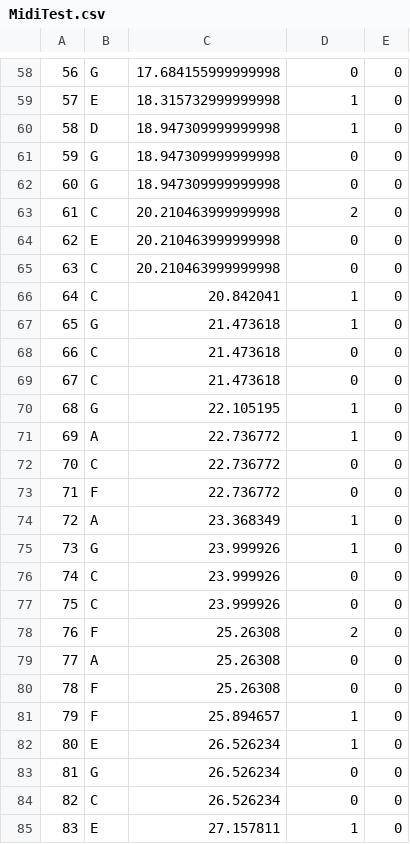
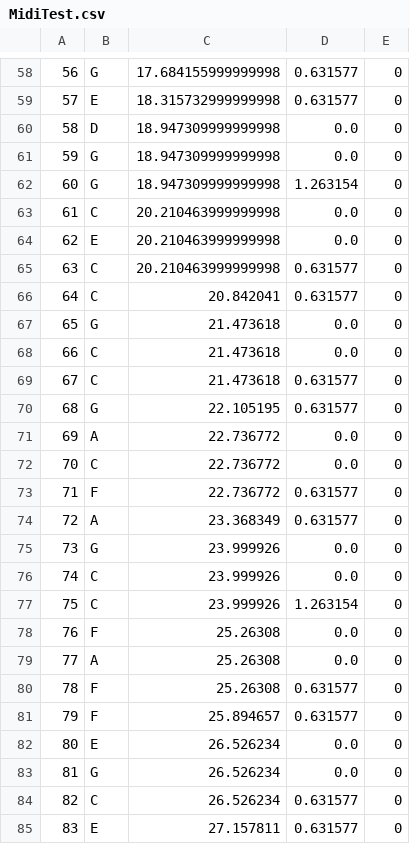
Before and after one commit to kellyhyun/me366jgroup6, a CSV file: MidiTest.csv, drawn as a sheet; only a part is shown, gaps mark what is left out; the diff covers the shown part only.

```diff
--- a/MidiTest.csv
+++ b/MidiTest.csv
@@ -58,28 +58,28 @@
-56,G,17.684155999999998,0,0
-57,E,18.315732999999998,1,0
-58,D,18.947309999999998,1,0
-59,G,18.947309999999998,0,0
-60,G,18.947309999999998,0,0
-61,C,20.210463999999998,2,0
-62,E,20.210463999999998,0,0
-63,C,20.210463999999998,0,0
-64,C,20.842041,1,0
-65,G,21.473618,1,0
-66,C,21.473618,0,0
-67,C,21.473618,0,0
-68,G,22.105195,1,0
-69,A,22.736772,1,0
-70,C,22.736772,0,0
-71,F,22.736772,0,0
-72,A,23.368349,1,0
-73,G,23.999926,1,0
-74,C,23.999926,0,0
-75,C,23.999926,0,0
-76,F,25.26308,2,0
-77,A,25.26308,0,0
-78,F,25.26308,0,0
-79,F,25.894657,1,0
-80,E,26.526234,1,0
-81,G,26.526234,0,0
-82,C,26.526234,0,0
-83,E,27.157811,1,0
+56,G,17.684155999999998,0.631577,0
+57,E,18.315732999999998,0.631577,0
+58,D,18.947309999999998,0.0,0
+59,G,18.947309999999998,0.0,0
+60,G,18.947309999999998,1.263154,0
+61,C,20.210463999999998,0.0,0
+62,E,20.210463999999998,0.0,0
+63,C,20.210463999999998,0.631577,0
+64,C,20.842041,0.631577,0
+65,G,21.473618,0.0,0
+66,C,21.473618,0.0,0
+67,C,21.473618,0.631577,0
+68,G,22.105195,0.631577,0
+69,A,22.736772,0.0,0
+70,C,22.736772,0.0,0
+71,F,22.736772,0.631577,0
+72,A,23.368349,0.631577,0
+73,G,23.999926,0.0,0
+74,C,23.999926,0.0,0
+75,C,23.999926,1.263154,0
+76,F,25.26308,0.0,0
+77,A,25.26308,0.0,0
+78,F,25.26308,0.631577,0
+79,F,25.894657,0.631577,0
+80,E,26.526234,0.0,0
+81,G,26.526234,0.0,0
+82,C,26.526234,0.631577,0
+83,E,27.157811,0.631577,0
```
Also changed, not shown: 66 edited cells elsewhere in this file, 2 other files.
